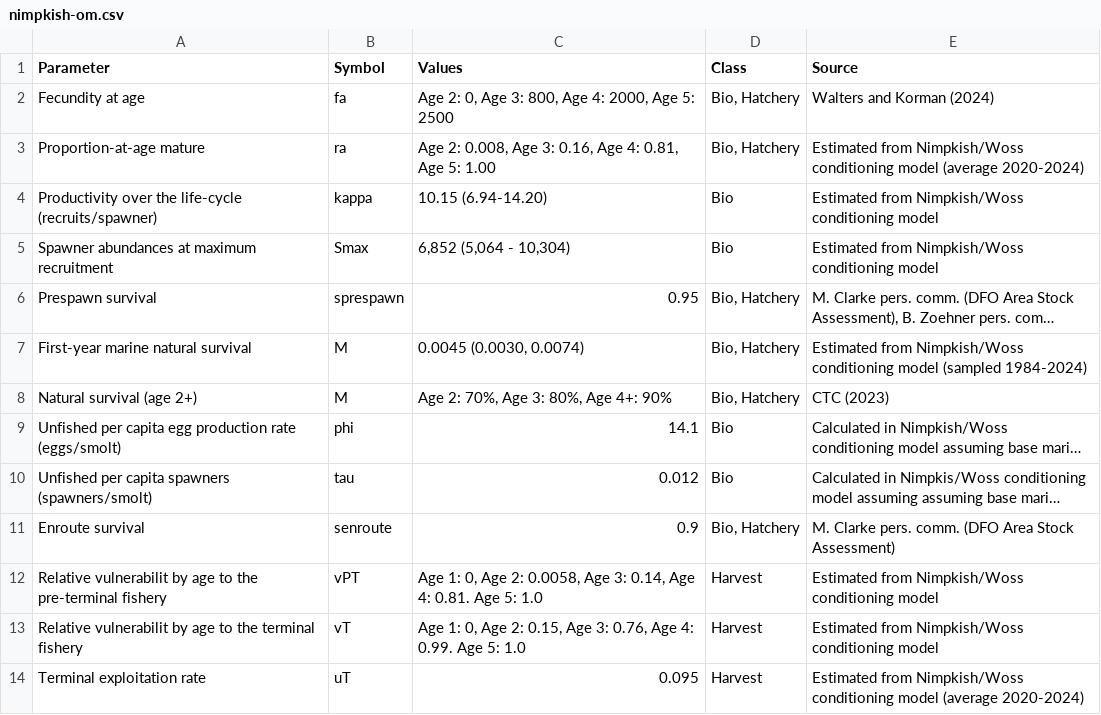
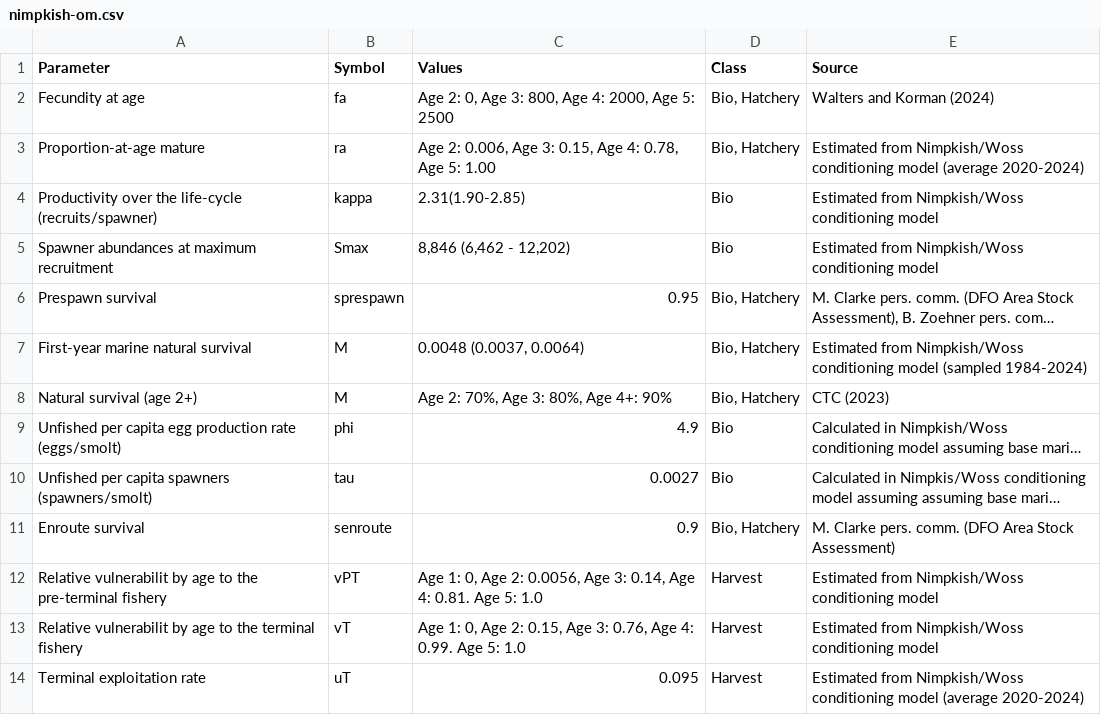
Before and after one commit to Pacific-salmon-assess/UpperSoG_Chinook, a CSV file: tables/nimpkish-om.csv, drawn as a sheet; only a part is shown; long unchanged cells end in …; the diff names each change by its address in the sheet, - before the commit and + after, or states it on an @@ line.

```diff
--- a/tables/nimpkish-om.csv
+++ b/tables/nimpkish-om.csv
-C3 (Values): Age 2: 0.008, Age 3: 0.16, Age 4: 0.81, Age 5:…
+C3 (Values): Age 2: 0.006, Age 3: 0.15, Age 4: 0.78, Age 5:…
-C4 (Values): 10.15 (6.94-14.20)
+C4 (Values): 2.31(1.90-2.85)
-C5 (Values): 6,852 (5,064 - 10,304)
+C5 (Values): 8,846 (6,462 - 12,202)
-C7 (Values): 0.0045 (0.0030, 0.0074)
+C7 (Values): 0.0048 (0.0037, 0.0064)
-C9 (Values): 14.1
+C9 (Values): 4.9
-C10 (Values): 0.012
+C10 (Values): 0.0027
-C12 (Values): …Age 2: 0.0058, Age 3:…
+C12 (Values): …Age 2: 0.0056, Age 3:…
```
Also changed, not shown: tables/adam-om.csv, tables/qc-om.csv, 28 other files.
